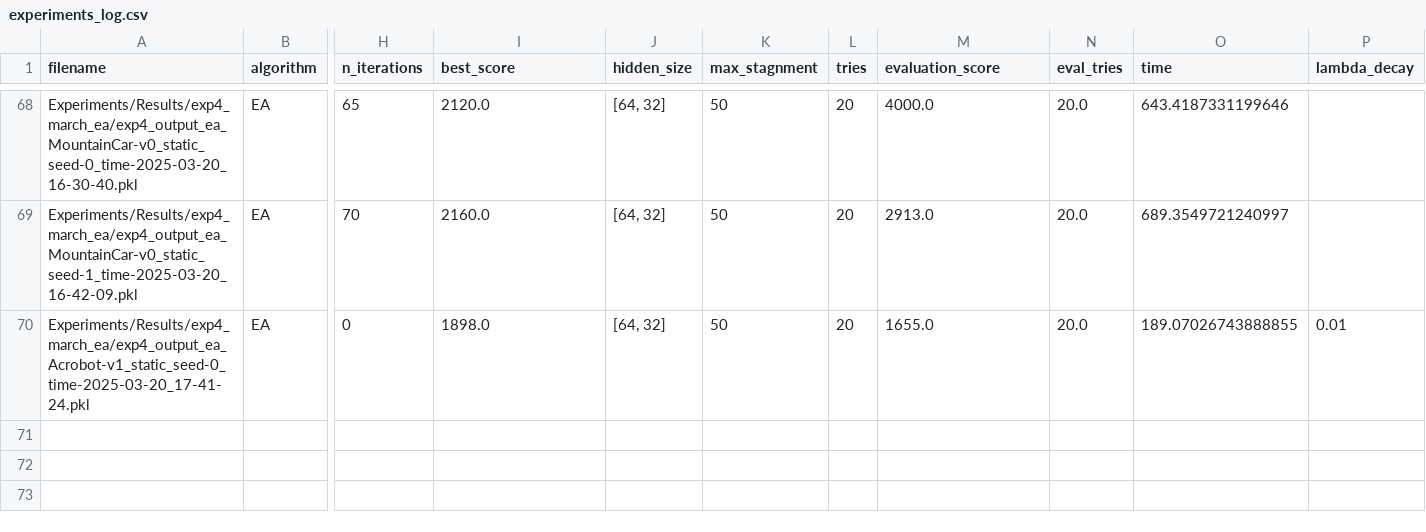
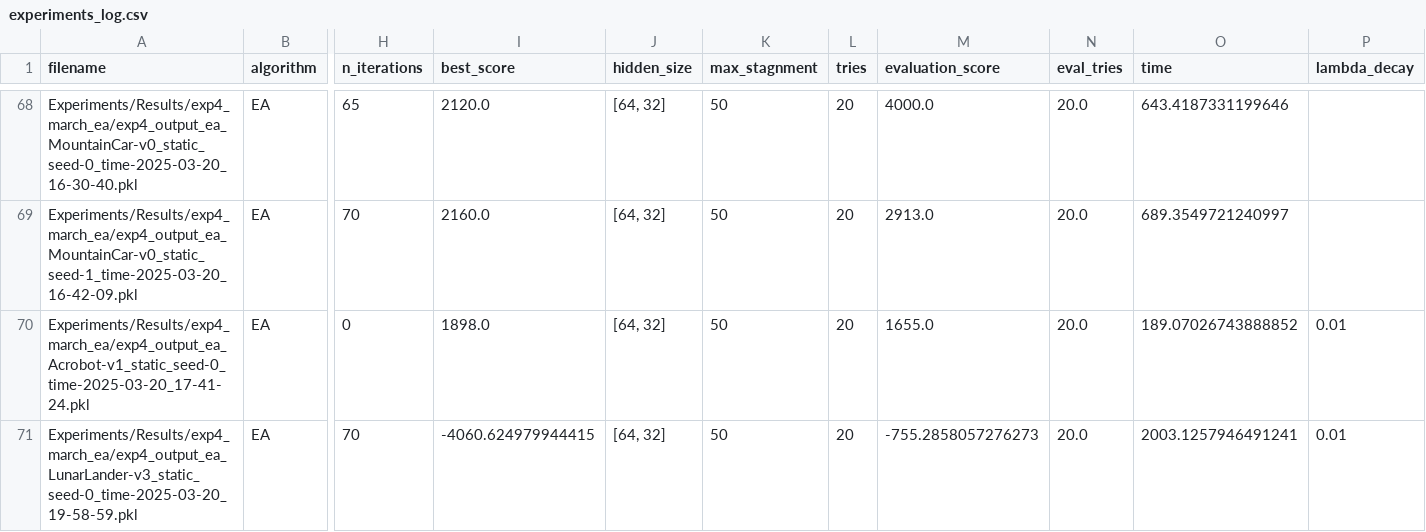
Before and after one commit to dan-gn/NeuromodulatedHebbianLearning, a CSV file: Experiments/experiments_log.csv, drawn as a sheet; only a part is shown, gaps mark what is left out; rows hold the shown columns only; the diff names each change by its address in the sheet, - before the commit and + after, or states it on an @@ line.

```diff
--- a/Experiments/experiments_log.csv
+++ b/Experiments/experiments_log.csv
-O70 (time): 189.07026743888855
+O70 (time): 189.07026743888852
+row 71: Experiments/Results/exp4_march_ea/exp4_output_ea_LunarLander-v3_static_seed-0_time-2025-03-20_19-58-59.pkl | EA | 70 | -4060.624979944415 | [64, 32] | 50 | 20 | -755.2858057276273 | 20.0 | 2003.1257946491241 | 0.01
```
Also changed, not shown: 3 other files.
